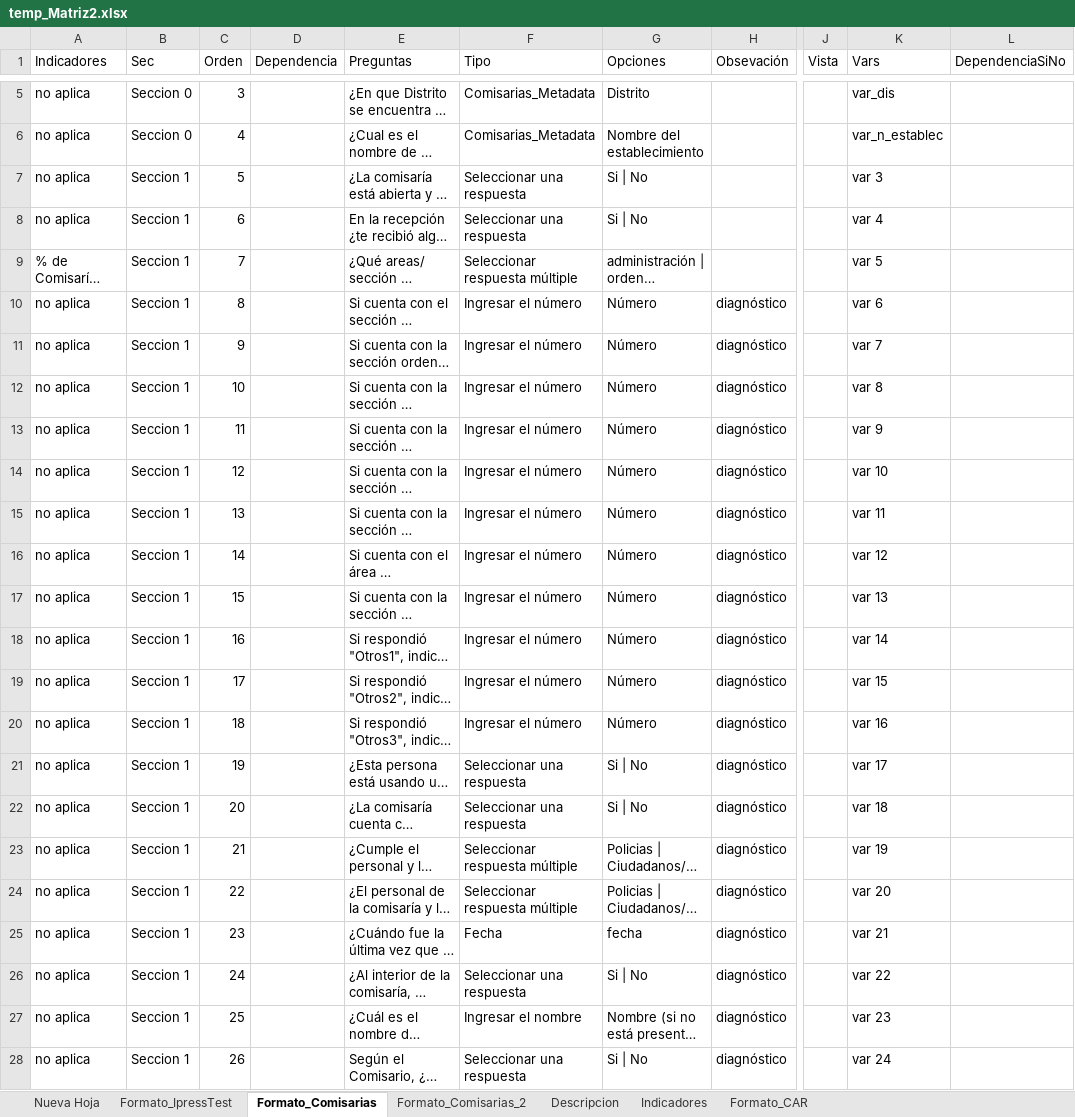
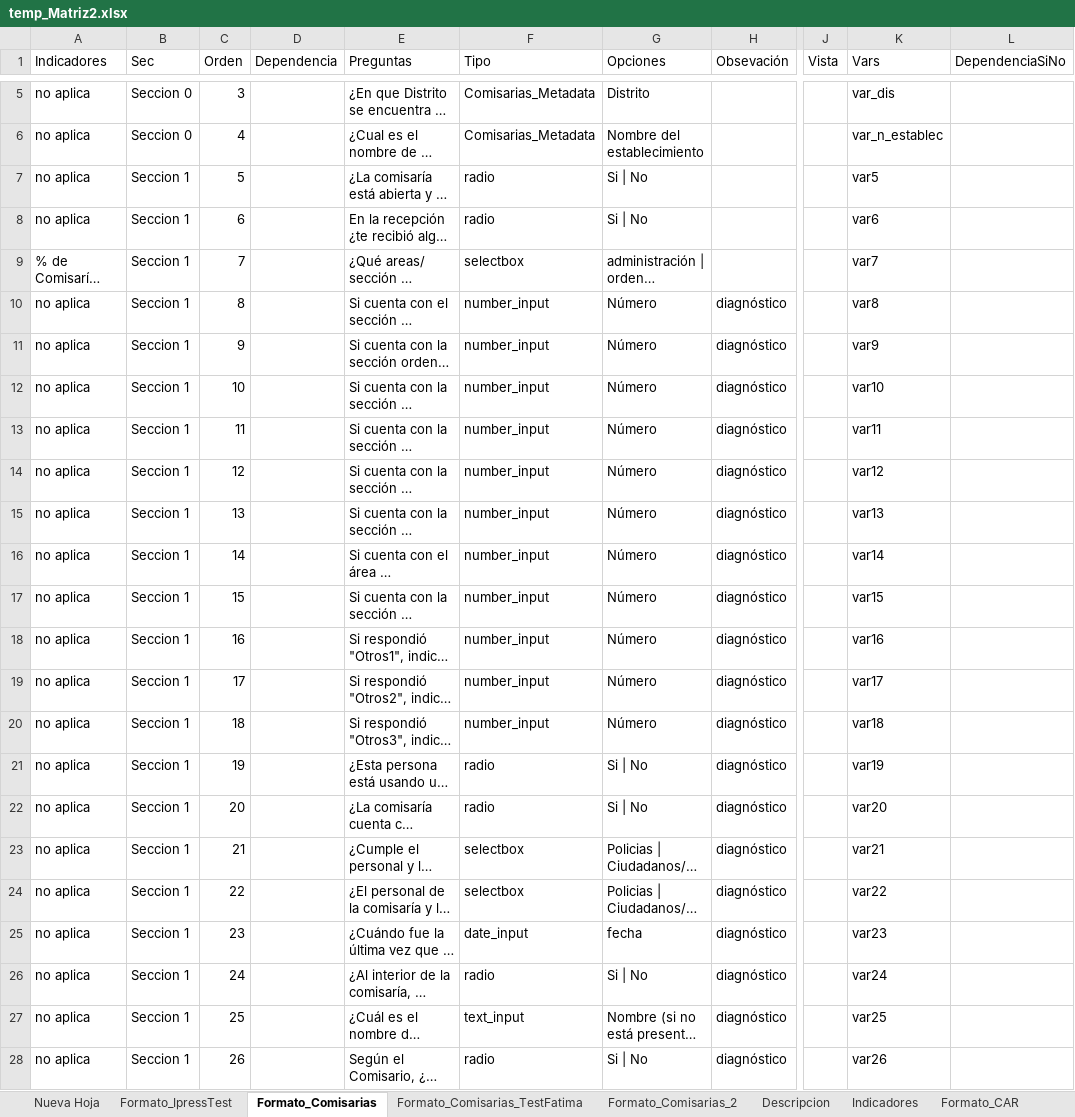
Before and after one commit to RenzoGamero/Streamlit-Heroku-Forms, an Excel workbook: temp_Matriz2.xlsx, sheet Formato_Comisarias, drawn as a sheet; only a part is shown, gaps mark what is left out; long unchanged cells end in …; values as stored, in another font and other column widths than the file's, no cell formats; charts and pictures not drawn; the diff covers the shown part only; the diff names each change by its address in the sheet, - before the commit and + after, or states it on an @@ line.

```diff
--- a/temp_Matriz2.xlsx (sheet Formato_Comisarias)
+++ b/temp_Matriz2.xlsx (sheet Formato_Comisarias)
+sheet tab: Formato_Comisarias_TestFatima
-F7:F8 (Tipo): Seleccionar una respuesta
+F7:F8 (Tipo): radio
-K7 (Vars): var 3
+K7 (Vars): var5
-K8 (Vars): var 4
+K8 (Vars): var6
-F9 (Tipo): Seleccionar respuesta múltiple
+F9 (Tipo): selectbox
-K9 (Vars): var 5
+K9 (Vars): var7
-F10:F20 (Tipo): Ingresar el número
+F10:F20 (Tipo): number_input
-K10 (Vars): var 6
+K10 (Vars): var8
-K11 (Vars): var 7
+K11 (Vars): var9
-K12 (Vars): var 8
+K12 (Vars): var10
-K13 (Vars): var 9
+K13 (Vars): var11
-K14 (Vars): var 10
+K14 (Vars): var12
-K15 (Vars): var 11
+K15 (Vars): var13
-K16 (Vars): var 12
+K16 (Vars): var14
-K17 (Vars): var 13
+K17 (Vars): var15
-K18 (Vars): var 14
+K18 (Vars): var16
-K19 (Vars): var 15
+K19 (Vars): var17
-K20 (Vars): var 16
+K20 (Vars): var18
-F21:F22 (Tipo): Seleccionar una respuesta
+F21:F22 (Tipo): radio
-K21 (Vars): var 17
+K21 (Vars): var19
-K22 (Vars): var 18
+K22 (Vars): var20
-F23:F24 (Tipo): Seleccionar respuesta múltiple
+F23:F24 (Tipo): selectbox
-K23 (Vars): var 19
+K23 (Vars): var21
-K24 (Vars): var 20
+K24 (Vars): var22
-F25 (Tipo): Fecha
+F25 (Tipo): date_input
-K25 (Vars): var 21
+K25 (Vars): var23
-F26 (Tipo): Seleccionar una respuesta
+F26 (Tipo): radio
-K26 (Vars): var 22
+K26 (Vars): var24
-F27 (Tipo): Ingresar el nombre
+F27 (Tipo): text_input
-K27 (Vars): var 23
+K27 (Vars): var25
-F28 (Tipo): Seleccionar una respuesta
+F28 (Tipo): radio
-K28 (Vars): var 24
+K28 (Vars): var26
```
Also changed, not shown: 3 added rows, 1 removed row and 210 edited cells elsewhere in this sheet, sheet Formato_Comisarias_2, sheet Indicadores, sheet Descripcion, cell formats, charts or pictures, 3 other files.
